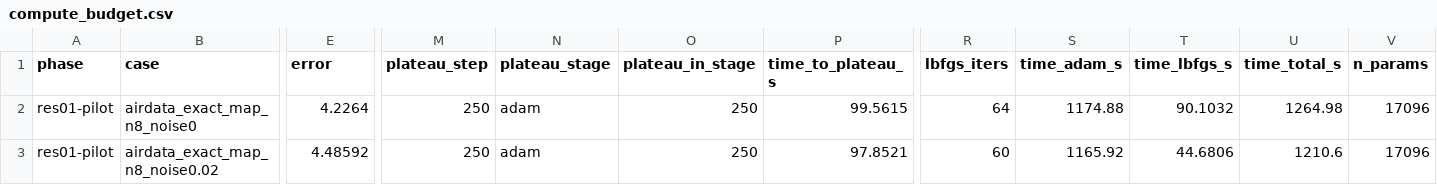
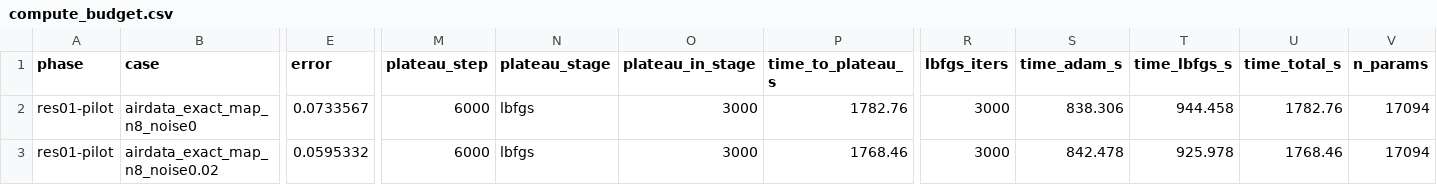
Before and after one commit to GMCavalheri/pinn-cfd-aerodynamics, a CSV file: experiments/res01/results/compute_budget.csv, drawn as a sheet; only a part is shown, gaps mark what is left out; the diff covers the shown part only; the diff names each change by its address in the sheet, - before the commit and + after, or states it on an @@ line.

```diff
--- a/experiments/res01/results/compute_budget.csv
+++ b/experiments/res01/results/compute_budget.csv
-E2 (error): 4.2264
+E2 (error): 0.0733567
-M2:M3 (plateau_step): 250
+M2:M3 (plateau_step): 6000
-N2:N3 (plateau_stage): adam
+N2:N3 (plateau_stage): lbfgs
-O2:O3 (plateau_in_stage): 250
+O2:O3 (plateau_in_stage): 3000
-P2 (time_to_plateau_s): 99.5615
+P2 (time_to_plateau_s): 1782.76
-R2 (lbfgs_iters): 64
+R2 (lbfgs_iters): 3000
-S2 (time_adam_s): 1174.88
+S2 (time_adam_s): 838.306
-T2 (time_lbfgs_s): 90.1032
+T2 (time_lbfgs_s): 944.458
-U2 (time_total_s): 1264.98
+U2 (time_total_s): 1782.76
-V2:V3 (n_params): 17096
+V2:V3 (n_params): 17094
-E3 (error): 4.48592
+E3 (error): 0.0595332
-P3 (time_to_plateau_s): 97.8521
+P3 (time_to_plateau_s): 1768.46
-R3 (lbfgs_iters): 60
+R3 (lbfgs_iters): 3000
-S3 (time_adam_s): 1165.92
+S3 (time_adam_s): 842.478
-T3 (time_lbfgs_s): 44.6806
+T3 (time_lbfgs_s): 925.978
-U3 (time_total_s): 1210.6
+U3 (time_total_s): 1768.46
```
Also changed, not shown: 34 edited cells elsewhere in this file, 2 other files.
